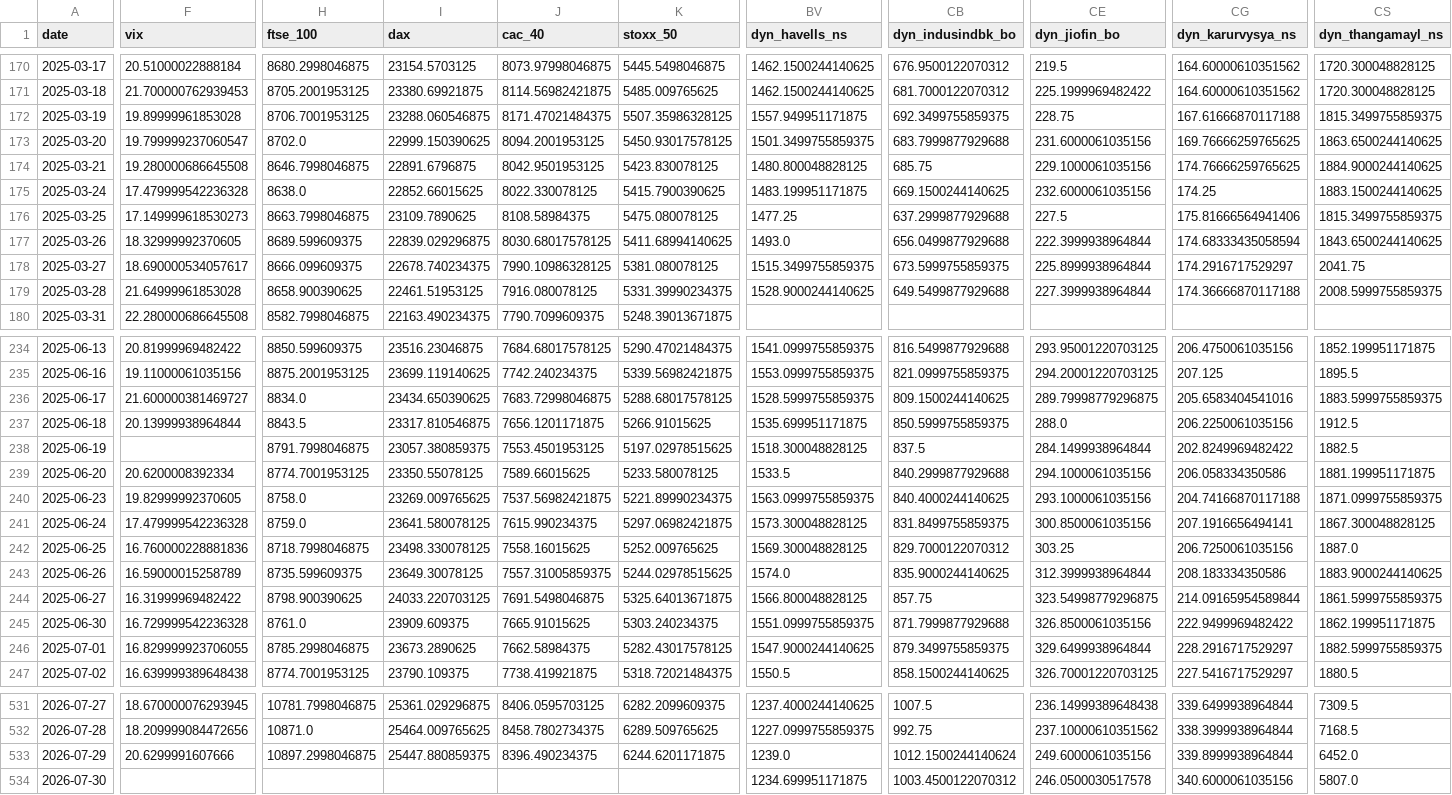
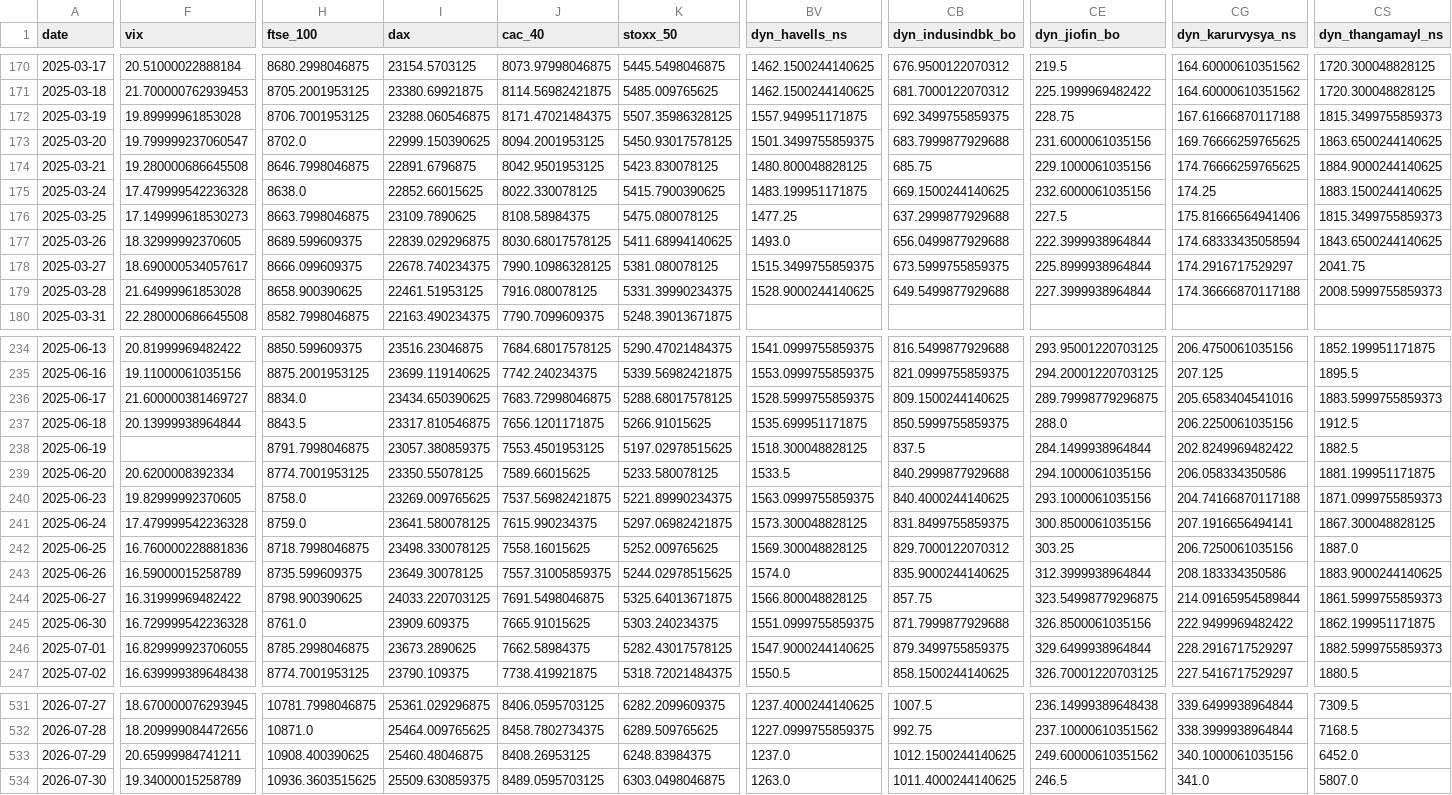
Before and after one commit to mayankmundhrawork-cpu/Transmission-Layer, a CSV file: data/prices.csv, drawn as a sheet; only a part is shown, gaps mark what is left out; the diff covers the shown part only; the diff names each change by its address in the sheet, - before the commit and + after, or states it on an @@ line.

```diff
--- a/data/prices.csv
+++ b/data/prices.csv
-CS172 (dyn_thangamayl_ns): 1815.3499755859375
+CS172 (dyn_thangamayl_ns): 1815.3499755859373
-CS176 (dyn_thangamayl_ns): 1815.3499755859375
+CS176 (dyn_thangamayl_ns): 1815.3499755859373
-CS179 (dyn_thangamayl_ns): 2008.5999755859375
+CS179 (dyn_thangamayl_ns): 2008.5999755859373
-CS236 (dyn_thangamayl_ns): 1883.5999755859375
+CS236 (dyn_thangamayl_ns): 1883.5999755859373
-CS240 (dyn_thangamayl_ns): 1871.0999755859375
+CS240 (dyn_thangamayl_ns): 1871.0999755859373
-CS244 (dyn_thangamayl_ns): 1861.5999755859375
+CS244 (dyn_thangamayl_ns): 1861.5999755859373
-CS246 (dyn_thangamayl_ns): 1882.5999755859375
+CS246 (dyn_thangamayl_ns): 1882.5999755859373
-F533 (vix): 20.6299991607666
+F533 (vix): 20.65999984741211
-H533 (ftse_100): 10897.2998046875
+H533 (ftse_100): 10908.400390625
-I533 (dax): 25447.880859375
+I533 (dax): 25460.48046875
-J533 (cac_40): 8396.490234375
+J533 (cac_40): 8408.26953125
-K533 (stoxx_50): 6244.6201171875
+K533 (stoxx_50): 6248.83984375
-BV533 (dyn_havells_ns): 1239.0
+BV533 (dyn_havells_ns): 1237.0
-CB533 (dyn_indusindbk_bo): 1012.1500244140624
+CB533 (dyn_indusindbk_bo): 1012.1500244140625
-CE533 (dyn_jiofin_bo): 249.6000061035156
+CE533 (dyn_jiofin_bo): 249.60000610351562
-CG533 (dyn_karurvysya_ns): 339.8999938964844
+CG533 (dyn_karurvysya_ns): 340.1000061035156
-F534 (vix): (empty)
+F534 (vix): 19.34000015258789
-H534 (ftse_100): (empty)
+H534 (ftse_100): 10936.3603515625
-I534 (dax): (empty)
+I534 (dax): 25509.630859375
-J534 (cac_40): (empty)
+J534 (cac_40): 8489.0595703125
-K534 (stoxx_50): (empty)
+K534 (stoxx_50): 6303.0498046875
-BV534 (dyn_havells_ns): 1234.699951171875
+BV534 (dyn_havells_ns): 1263.0
-CB534 (dyn_indusindbk_bo): 1003.4500122070312
+CB534 (dyn_indusindbk_bo): 1011.4000244140625
-CE534 (dyn_jiofin_bo): 246.0500030517578
+CE534 (dyn_jiofin_bo): 246.5
-CG534 (dyn_karurvysya_ns): 340.6000061035156
+CG534 (dyn_karurvysya_ns): 341.0
```
Also changed, not shown: 78 edited cells elsewhere in this file, 22 other files.
